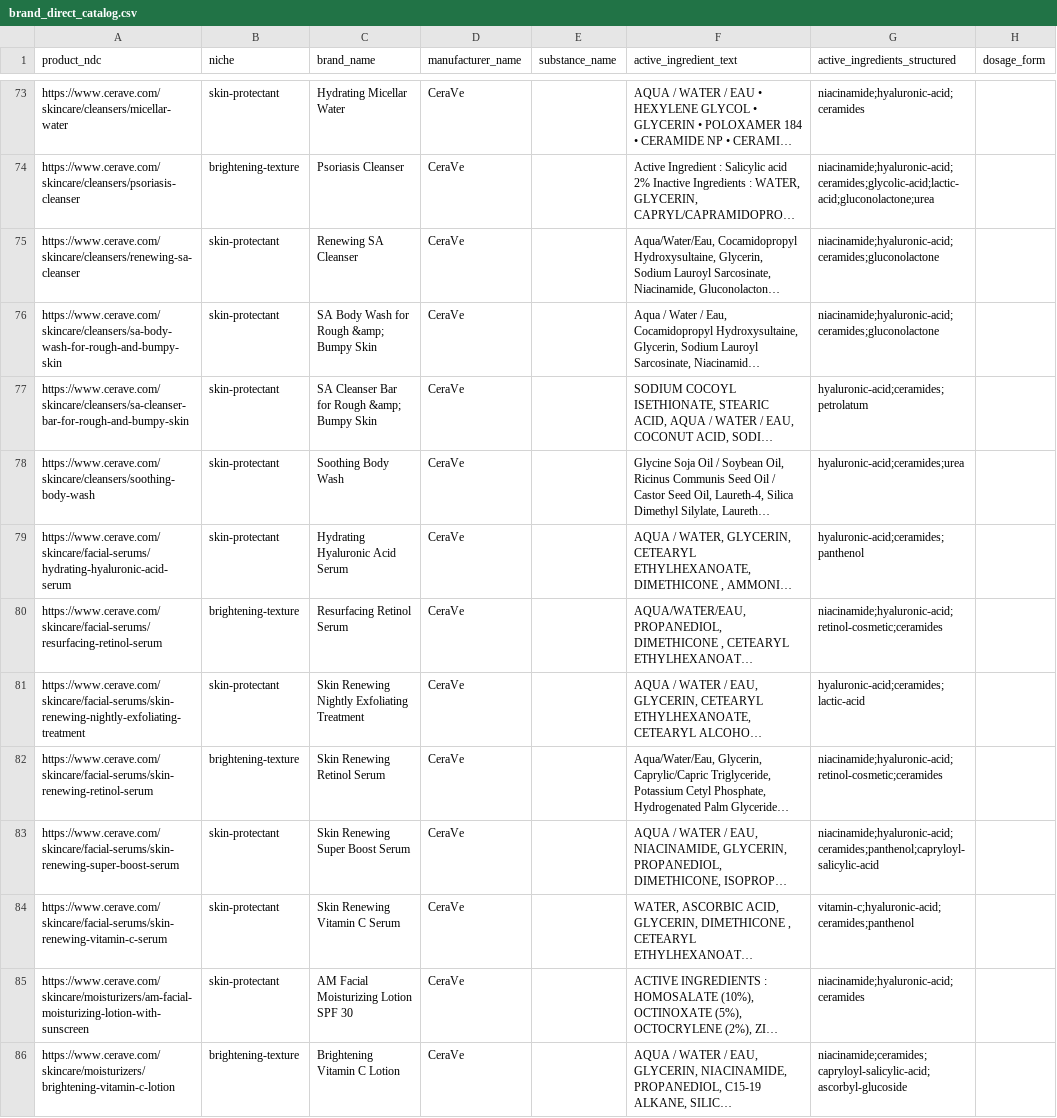
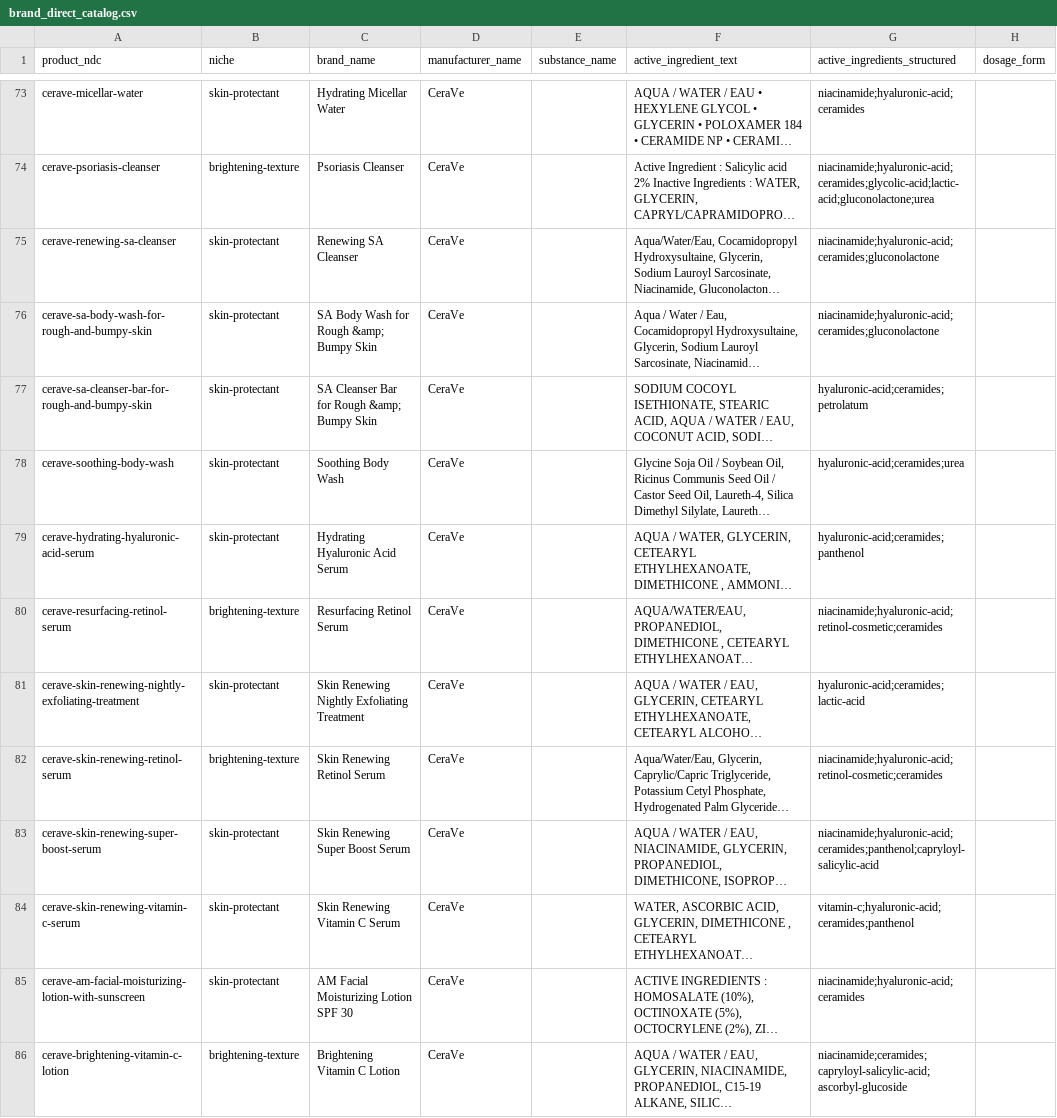
Before and after one commit to 55125/skinwiz, a CSV file: tools/catalog_pipeline/output/brand_direct_catalog.csv, drawn as a sheet; only a part is shown, gaps mark what is left out; long unchanged cells end in …; the diff covers the shown part only; the diff names each change by its address in the sheet, - before the commit and + after, or states it on an @@ line.

```diff
--- a/tools/catalog_pipeline/output/brand_direct_catalog.csv
+++ b/tools/catalog_pipeline/output/brand_direct_catalog.csv
-A73 (product_ndc): https://www.cerave.com/skincare/cleansers/micellar-water
+A73 (product_ndc): cerave-micellar-water
-A74 (product_ndc): https://www.cerave.com/skincare/cleansers/psoriasis-cleanser
+A74 (product_ndc): cerave-psoriasis-cleanser
-A75 (product_ndc): https://www.cerave.com/skincare/cleansers/renewing-sa-cleanser
+A75 (product_ndc): cerave-renewing-sa-cleanser
-A76 (product_ndc): https://www.cerave.com/skincare/cleansers/sa-body-wash-for-rough-and-bumpy-skin
+A76 (product_ndc): cerave-sa-body-wash-for-rough-and-bumpy-skin
-A77 (product_ndc): https://www.cerave.com/skincare/cleansers/sa-cleanser-bar-for-rough-and-bumpy-skin
+A77 (product_ndc): cerave-sa-cleanser-bar-for-rough-and-bumpy-skin
-A78 (product_ndc): https://www.cerave.com/skincare/cleansers/soothing-body-wash
+A78 (product_ndc): cerave-soothing-body-wash
-A79 (product_ndc): https://www.cerave.com/skincare/facial-serums/hydrating-hyaluronic-acid-serum
+A79 (product_ndc): cerave-hydrating-hyaluronic-acid-serum
-A80 (product_ndc): https://www.cerave.com/skincare/facial-serums/resurfacing-retinol-serum
+A80 (product_ndc): cerave-resurfacing-retinol-serum
-A81 (product_ndc): https://www.cerave.com/skincare/facial-serums/skin-renewing-nightly-exfoliating-treatment
+A81 (product_ndc): cerave-skin-renewing-nightly-exfoliating-treatment
-A82 (product_ndc): https://www.cerave.com/skincare/facial-serums/skin-renewing-retinol-serum
+A82 (product_ndc): cerave-skin-renewing-retinol-serum
-A83 (product_ndc): https://www.cerave.com/skincare/facial-serums/skin-renewing-super-boost-serum
+A83 (product_ndc): cerave-skin-renewing-super-boost-serum
-A84 (product_ndc): https://www.cerave.com/skincare/facial-serums/skin-renewing-vitamin-c-serum
+A84 (product_ndc): cerave-skin-renewing-vitamin-c-serum
-A85 (product_ndc): https://www.cerave.com/skincare/moisturizers/am-facial-moisturizing-lotion-with-sunscreen
+A85 (product_ndc): cerave-am-facial-moisturizing-lotion-with-sunscreen
-A86 (product_ndc): https://www.cerave.com/skincare/moisturizers/brightening-vitamin-c-lotion
+A86 (product_ndc): cerave-brightening-vitamin-c-lotion
```
Also changed, not shown: 53 edited cells elsewhere in this file, tools/catalog_pipeline/output/product_merges.csv, 11 other files.
